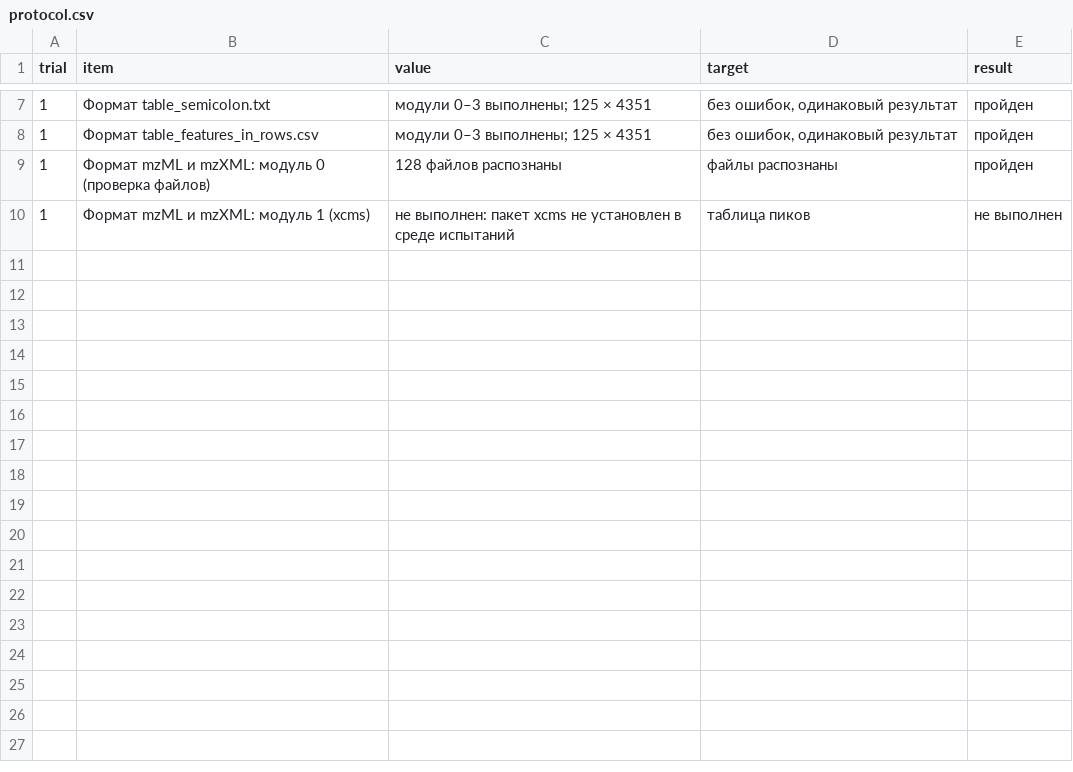
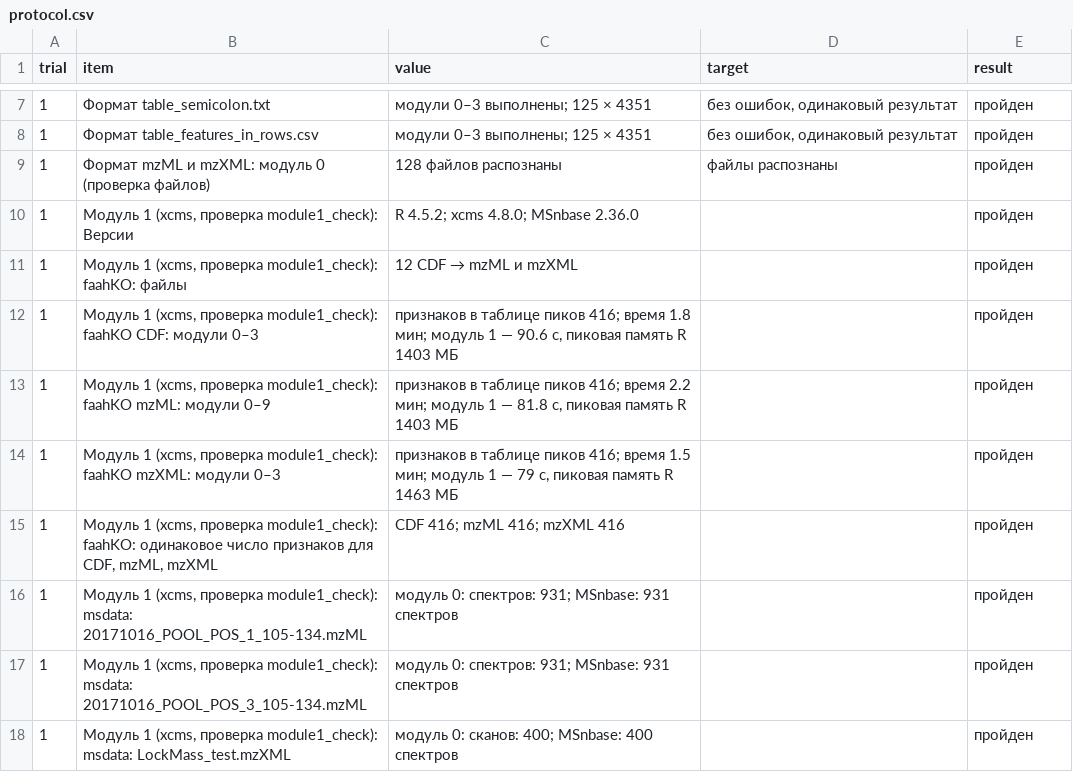
Before and after one commit to avolorf/metab, a CSV file: runs/ispytaniya/protocol.csv, drawn as a sheet; only a part is shown, gaps mark what is left out; removed rows and columns are numbered as before the commit, all else as after; the diff names each change by its address in the sheet, - before the commit and + after, or states it on an @@ line.

```diff
--- a/runs/ispytaniya/protocol.csv
+++ b/runs/ispytaniya/protocol.csv
-row 10: 1 | Формат mzML и mzXML: модуль 1 (xcms) | не выполнен: пакет xcms не установлен в среде испытаний | таблица пиков | не выполнен
+row 10: 1 | Модуль 1 (xcms, проверка module1_check): Версии | R 4.5.2; xcms 4.8.0; MSnbase 2.36.0 |  | пройден
+row 11: 1 | Модуль 1 (xcms, проверка module1_check): faahKO: файлы | 12 CDF → mzML и mzXML |  | пройден
+row 12: 1 | Модуль 1 (xcms, проверка module1_check): faahKO CDF: модули 0–3 | признаков в таблице пиков 416; время 1.8 мин; модуль 1 — 90.6 с, пиковая память R 1403 МБ |  | пройден
+row 13: 1 | Модуль 1 (xcms, проверка module1_check): faahKO mzML: модули 0–9 | признаков в таблице пиков 416; время 2.2 мин; модуль 1 — 81.8 с, пиковая память R 1403 МБ |  | пройден
+row 14: 1 | Модуль 1 (xcms, проверка module1_check): faahKO mzXML: модули 0–3 | признаков в таблице пиков 416; время 1.5 мин; модуль 1 — 79 с, пиковая память R 1463 МБ |  | пройден
+row 15: 1 | Модуль 1 (xcms, проверка module1_check): faahKO: одинаковое число признаков для CDF, mzML, mzXML | CDF 416; mzML 416; mzXML 416 |  | пройден
+row 16: 1 | Модуль 1 (xcms, проверка module1_check): msdata: 20171016_POOL_POS_1_105-134.mzML | модуль 0: спектров: 931; MSnbase: 931 спектров |  | пройден
+row 17: 1 | Модуль 1 (xcms, проверка module1_check): msdata: 20171016_POOL_POS_3_105-134.mzML | модуль 0: спектров: 931; MSnbase: 931 спектров |  | пройден
+row 18: 1 | Модуль 1 (xcms, проверка module1_check): msdata: LockMass_test.mzXML | модуль 0: сканов: 400; MSnbase: 400 спектров |  | пройден
```
Also changed, not shown: 1 other file.
